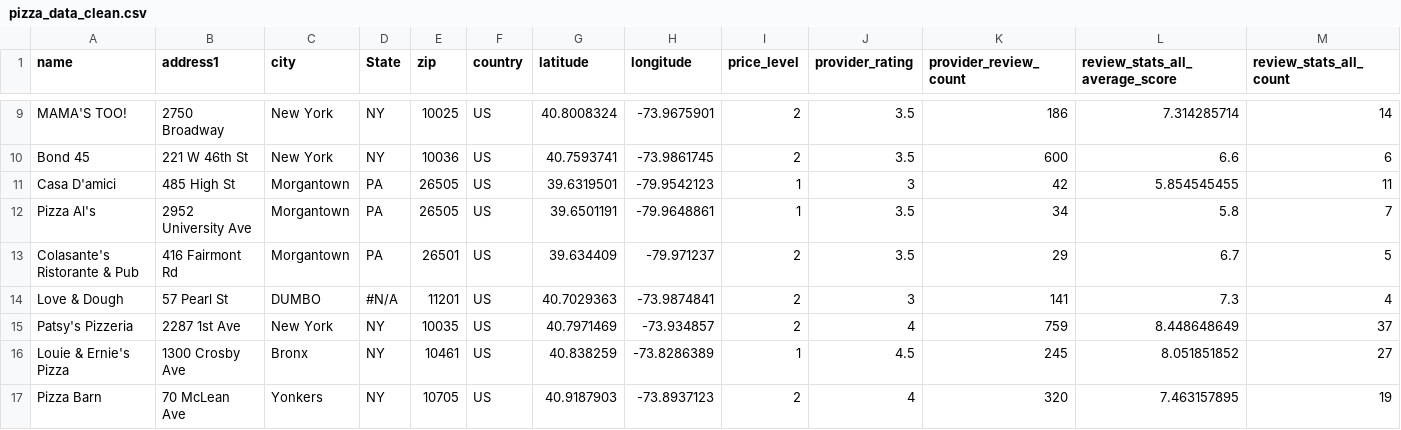
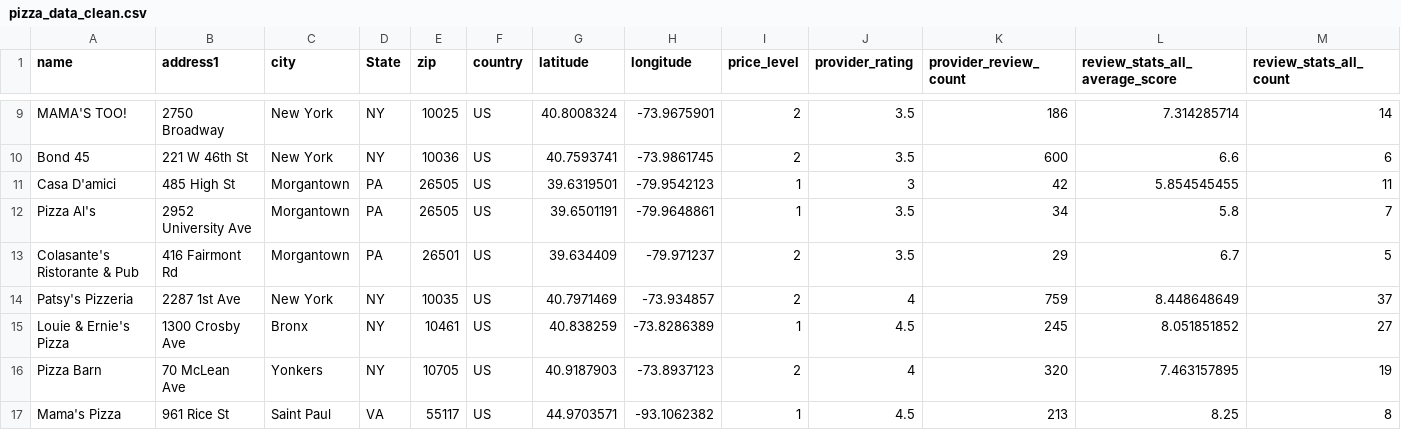
Before and after one commit to Maria-Yasin/Pizza-dataset, a CSV file: pizza_data_clean.csv, drawn as a sheet; only a part is shown, gaps mark what is left out; the shorter side is filled out with more unchanged rows; rows hold the shown columns only; the diff names each change by its address in the sheet, - before the commit and + after, or states it on an @@ line.

Commit message:
Add files via upload

```diff
--- a/pizza_data_clean.csv
+++ b/pizza_data_clean.csv
-row 14: Love & Dough | 57 Pearl St | DUMBO | #N/A | 11201 | US | 40.7029363 | -73.9874841 | 2 | 3 | 141 | 7.3 | 4
```
